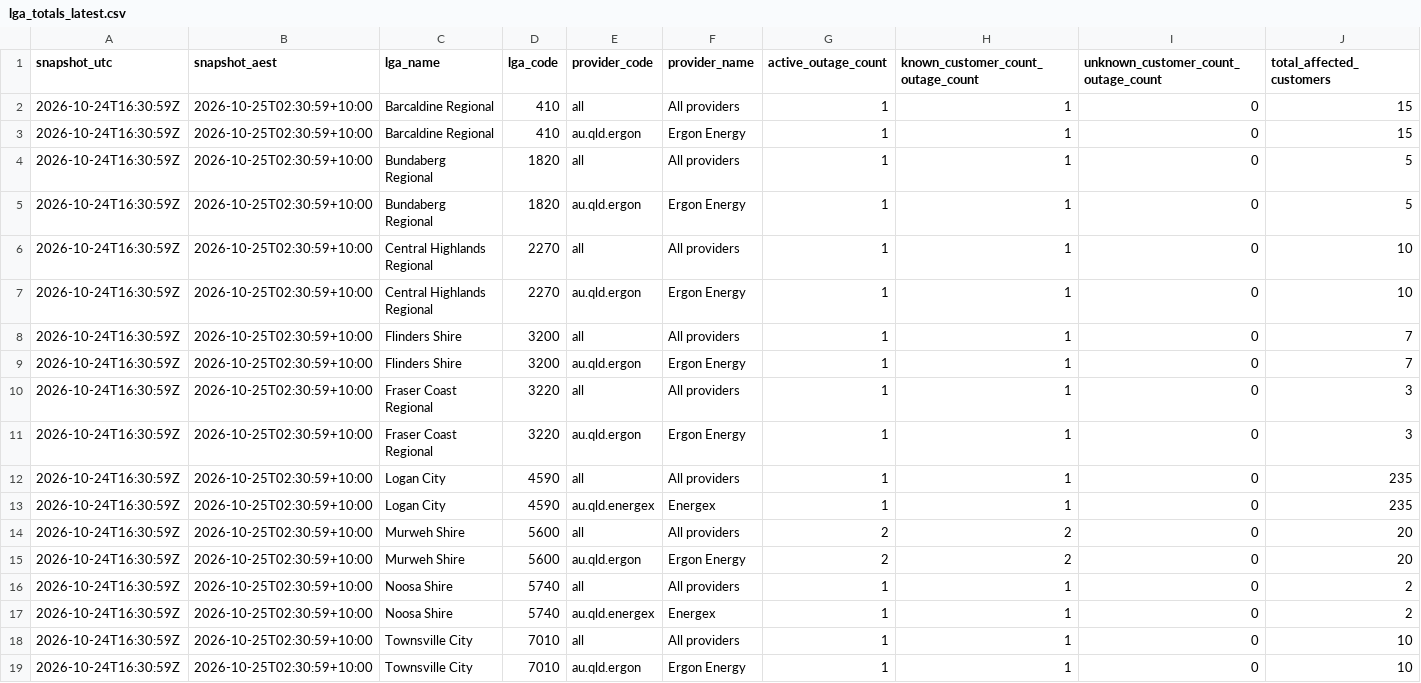
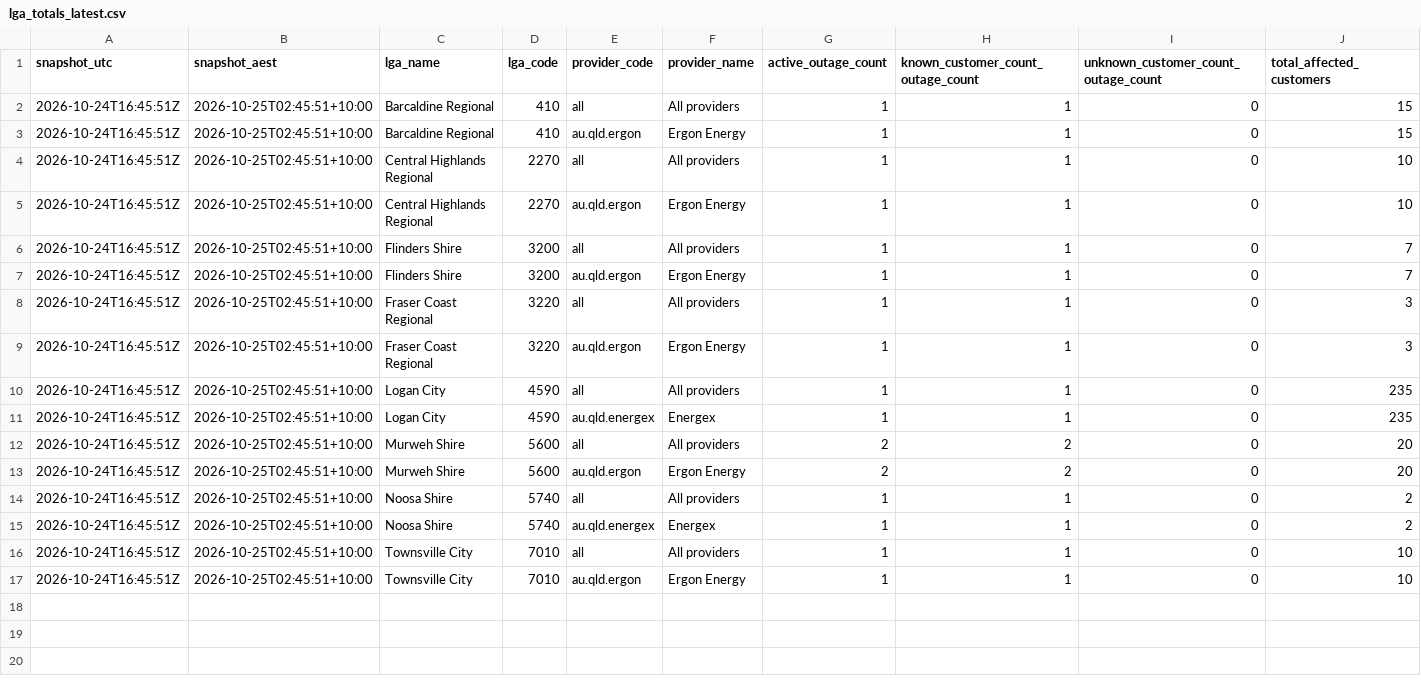
Before and after one commit to gowlettluke/qldpoweroutages, a CSV file: data/lga_totals_latest.csv, drawn as a sheet; only a part is shown; removed rows and columns are numbered as before the commit, all else as after; rows hold the shown columns only; the diff names each change by its address in the sheet, - before the commit and + after, or states it on an @@ line.

```diff
--- a/data/lga_totals_latest.csv
+++ b/data/lga_totals_latest.csv
-A2:A3 (snapshot_utc): 2026-10-24T16:30:59Z
+A2:A3 (snapshot_utc): 2026-10-24T16:45:51Z
-B2:B3 (snapshot_aest): 2026-10-25T02:30:59+10:00
+B2:B3 (snapshot_aest): 2026-10-25T02:45:51+10:00
-row 4: 2026-10-24T16:30:59Z | 2026-10-25T02:30:59+10:00 | Bundaberg Regional | 1820 | all | All providers | 1 | 1 | 0 | 5
-row 5: 2026-10-24T16:30:59Z | 2026-10-25T02:30:59+10:00 | Bundaberg Regional | 1820 | au.qld.ergon | Ergon Energy | 1 | 1 | 0 | 5
-A4:A17 (snapshot_utc): 2026-10-24T16:30:59Z
+A4:A17 (snapshot_utc): 2026-10-24T16:45:51Z
-B4:B17 (snapshot_aest): 2026-10-25T02:30:59+10:00
+B4:B17 (snapshot_aest): 2026-10-25T02:45:51+10:00
```
Also changed, not shown: data/lga_cumulative_48h.csv, data/lga_totals_48h.csv, 4 other files.
